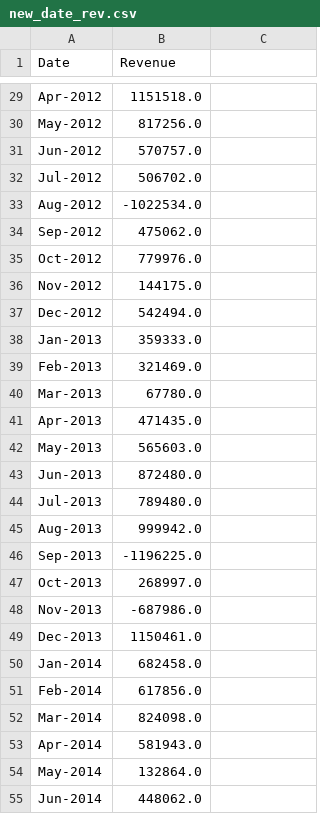
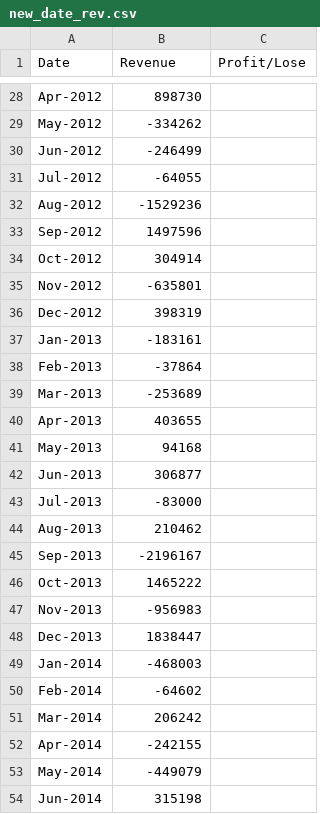
Before and after one commit to PeterGeorgeVlahos/python_challenge, a CSV file: pybank/new_date_rev.csv, drawn as a sheet; only a part is shown, gaps mark what is left out; addresses are those after the commit; the diff covers the shown part only; the diff names each change by its address in the sheet, - before the commit and + after, or states it on an @@ line.

```diff
--- a/pybank/new_date_rev.csv
+++ b/pybank/new_date_rev.csv
-C1: (empty)
+C1: Profit/Lose
-B28 (Revenue): 1151518.0
+B28 (Revenue): 898730
-B29 (Revenue): 817256.0
+B29 (Revenue): -334262
-B30 (Revenue): 570757.0
+B30 (Revenue): -246499
-B31 (Revenue): 506702.0
+B31 (Revenue): -64055
-B32 (Revenue): -1022534.0
+B32 (Revenue): -1529236
-B33 (Revenue): 475062.0
+B33 (Revenue): 1497596
-B34 (Revenue): 779976.0
+B34 (Revenue): 304914
-B35 (Revenue): 144175.0
+B35 (Revenue): -635801
-B36 (Revenue): 542494.0
+B36 (Revenue): 398319
-B37 (Revenue): 359333.0
+B37 (Revenue): -183161
-B38 (Revenue): 321469.0
+B38 (Revenue): -37864
-B39 (Revenue): 67780.0
+B39 (Revenue): -253689
-B40 (Revenue): 471435.0
+B40 (Revenue): 403655
-B41 (Revenue): 565603.0
+B41 (Revenue): 94168
-B42 (Revenue): 872480.0
+B42 (Revenue): 306877
-B43 (Revenue): 789480.0
+B43 (Revenue): -83000
-B44 (Revenue): 999942.0
+B44 (Revenue): 210462
-B45 (Revenue): -1196225.0
+B45 (Revenue): -2196167
-B46 (Revenue): 268997.0
+B46 (Revenue): 1465222
-B47 (Revenue): -687986.0
+B47 (Revenue): -956983
-B48 (Revenue): 1150461.0
+B48 (Revenue): 1838447
-B49 (Revenue): 682458.0
+B49 (Revenue): -468003
-B50 (Revenue): 617856.0
+B50 (Revenue): -64602
-B51 (Revenue): 824098.0
+B51 (Revenue): 206242
-B52 (Revenue): 581943.0
+B52 (Revenue): -242155
-B53 (Revenue): 132864.0
+B53 (Revenue): -449079
-B54 (Revenue): 448062.0
+B54 (Revenue): 315198
```
Also changed, not shown: 1 removed row and 58 edited cells elsewhere in this file, 1 other file.
